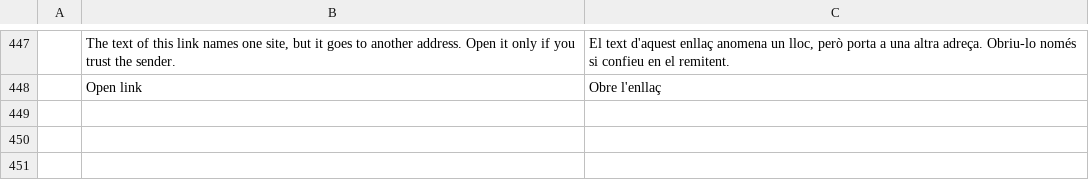
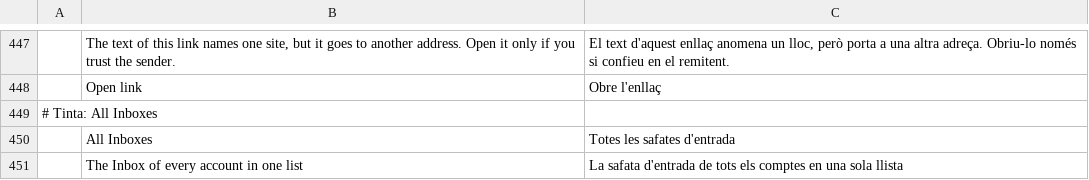
Before and after one commit to StDenis1980/ibercorreo, a TSV file: crates/ui-egui/src/i18n/ca.tsv, drawn as a sheet; only a part is shown, gaps mark what is left out; the diff names each change by its address in the sheet, - before the commit and + after, or states it on an @@ line.

```diff
--- a/crates/ui-egui/src/i18n/ca.tsv
+++ b/crates/ui-egui/src/i18n/ca.tsv
+row 449: # Tinta: All Inboxes
+row 450:  | All Inboxes | Totes les safates d'entrada
+row 451:  | The Inbox of every account in one list | La safata d'entrada de tots els comptes en una sola llista
```
Also changed, not shown: crates/ui-egui/src/i18n/es.tsv, crates/ui-egui/src/i18n/fr.tsv, 14 other files.
